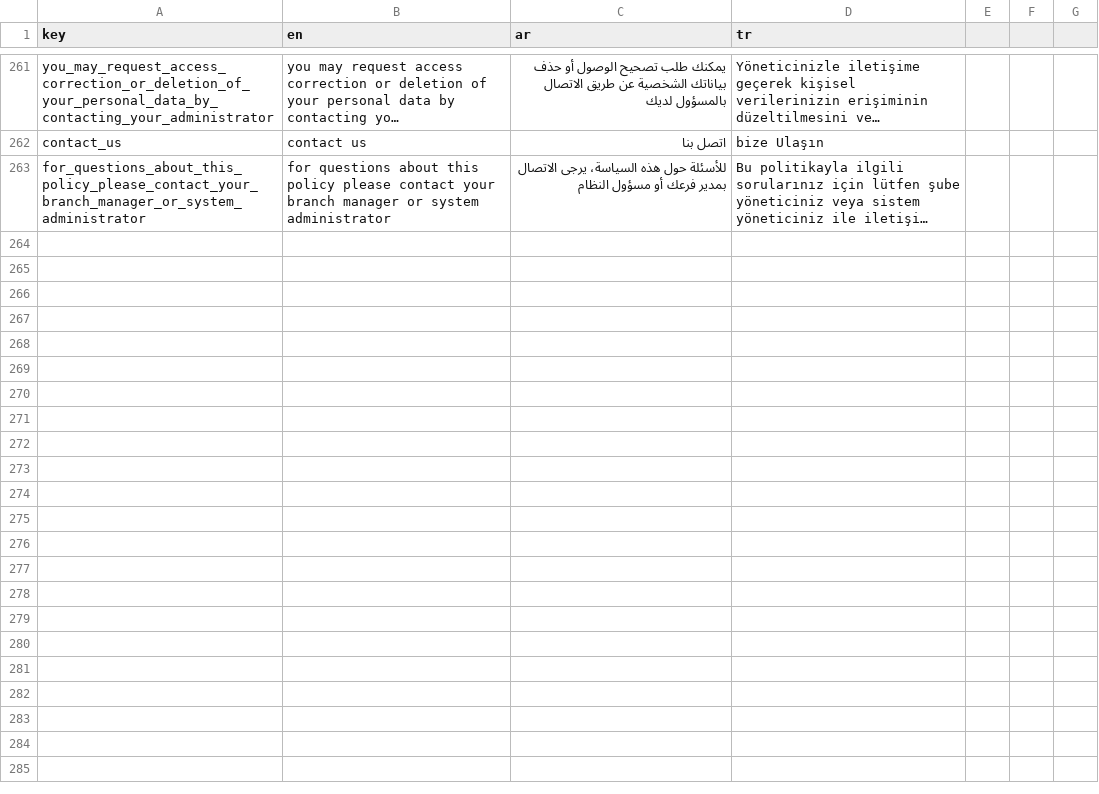
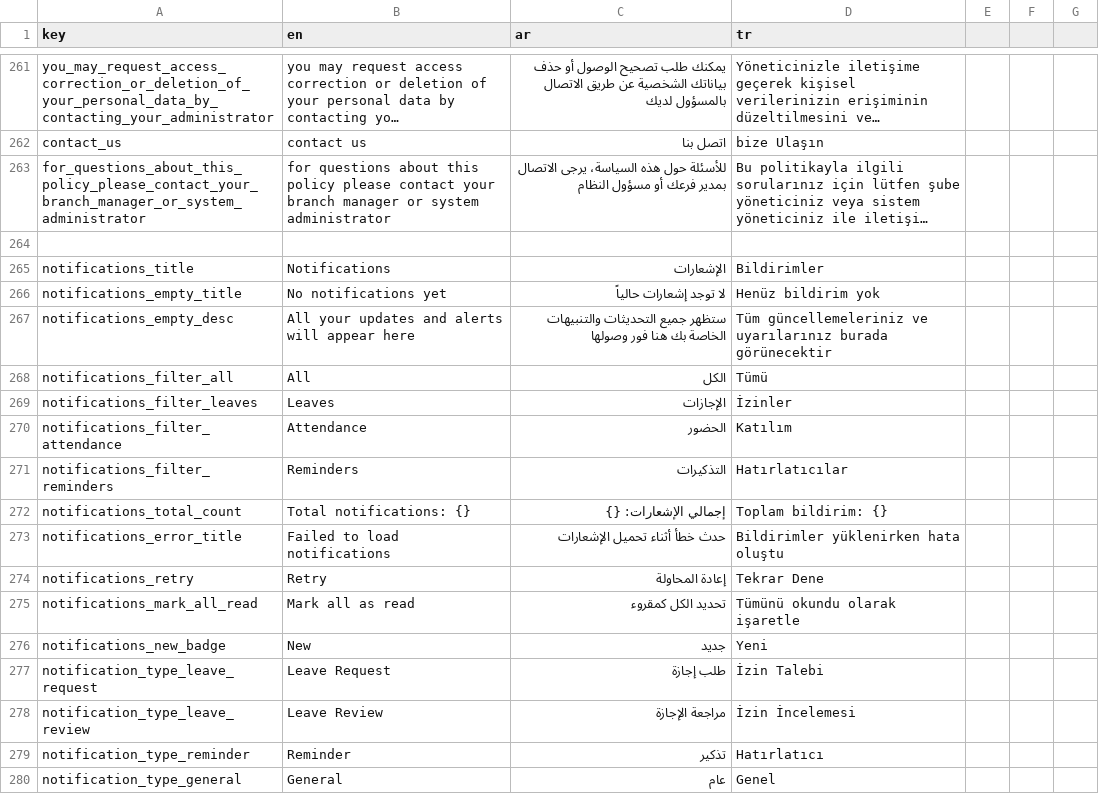
Before and after one commit to El-Baltagy/pissarde, a CSV file: assets/l10n/translations.csv, drawn as a sheet; only a part is shown, gaps mark what is left out; long unchanged cells end in …; the diff names each change by its address in the sheet, - before the commit and + after, or states it on an @@ line.

```diff
--- a/assets/l10n/translations.csv
+++ b/assets/l10n/translations.csv
+row 264: (empty)
+row 265: notifications_title | Notifications | الإشعارات | Bildirimler
+row 266: notifications_empty_title | No notifications yet | لا توجد إشعارات حالياً | Henüz bildirim yok
+row 267: notifications_empty_desc | All your updates and alerts will appear here | ستظهر جميع التحديثات والتنبيهات الخاصة بك هنا فور وصولها | Tüm güncellemeleriniz ve uyarılarınız burada görünecektir
+row 268: notifications_filter_all | All | الكل | Tümü
+row 269: notifications_filter_leaves | Leaves | الإجازات | İzinler
+row 270: notifications_filter_attendance | Attendance | الحضور | Katılım
+row 271: notifications_filter_reminders | Reminders | التذكيرات | Hatırlatıcılar
+row 272: notifications_total_count | Total notifications: {} | إجمالي الإشعارات: {} | Toplam bildirim: {}
+row 273: notifications_error_title | Failed to load notifications | حدث خطأ أثناء تحميل الإشعارات | Bildirimler yüklenirken hata oluştu
+row 274: notifications_retry | Retry | إعادة المحاولة | Tekrar Dene
+row 275: notifications_mark_all_read | Mark all as read | تحديد الكل كمقروء | Tümünü okundu olarak işaretle
+row 276: notifications_new_badge | New | جديد | Yeni
+row 277: notification_type_leave_request | Leave Request | طلب إجازة | İzin Talebi
+row 278: notification_type_leave_review | Leave Review | مراجعة الإجازة | İzin İncelemesi
+row 279: notification_type_reminder | Reminder | تذكير | Hatırlatıcı
+row 280: notification_type_general | General | عام | Genel
```
Also changed, not shown: 18 other files.
